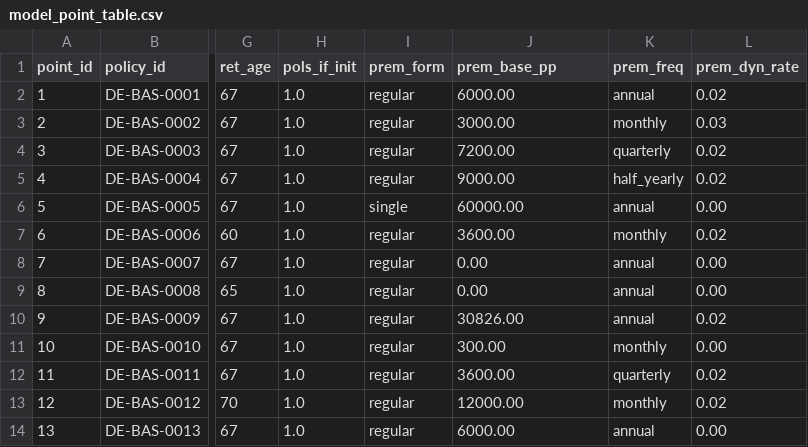
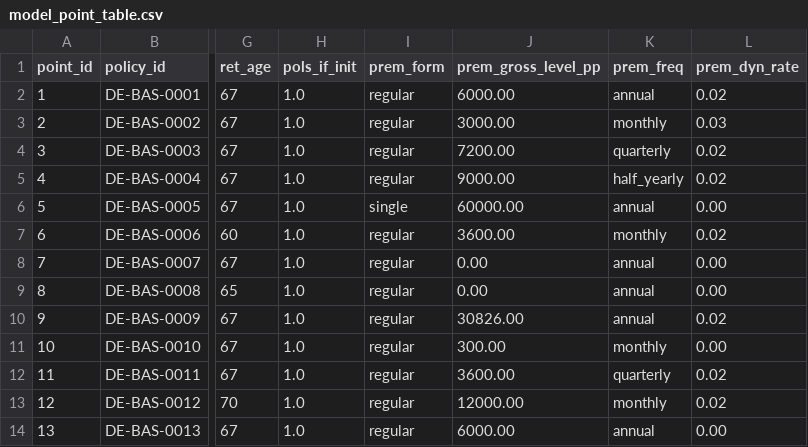
Before and after one commit to Degelmann-Solutions/delib-testbed, a CSV file: products/basisrente/model_point_table.csv, drawn as a sheet; only a part is shown, gaps mark what is left out; the diff names each change by its address in the sheet, - before the commit and + after, or states it on an @@ line.

```diff
--- a/products/basisrente/model_point_table.csv
+++ b/products/basisrente/model_point_table.csv
-J1: prem_base_pp
+J1: prem_gross_level_pp
```
Also changed, not shown: 5 other files.
